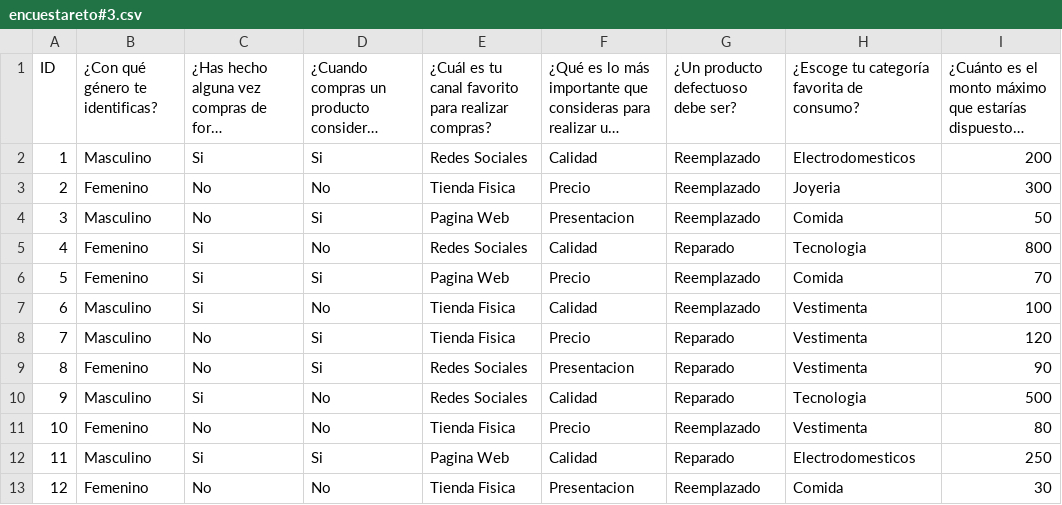
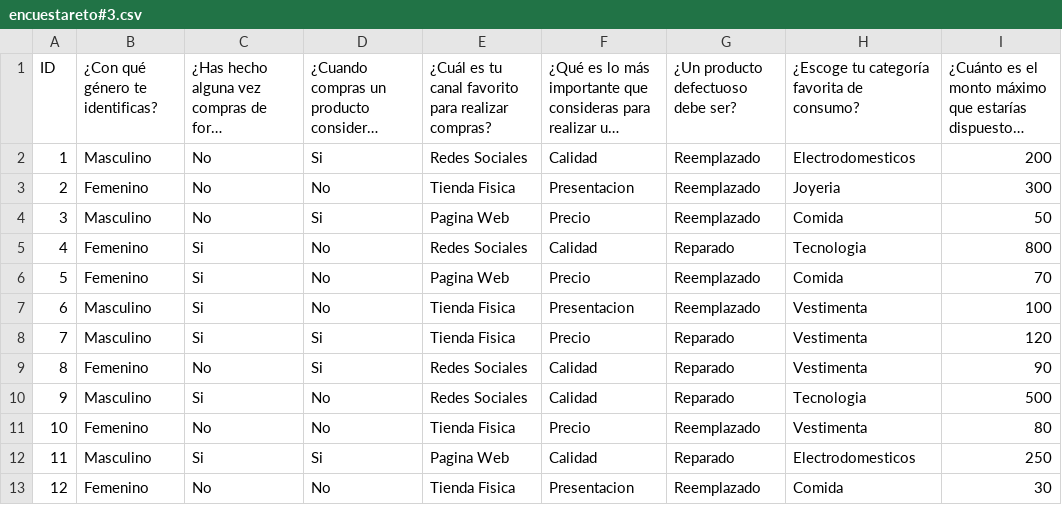
Before and after one commit to JesserEdua/cienciadedatosecuador, a CSV file: encuestareto#3.csv, drawn as a sheet; long unchanged cells end in …; the diff names each change by its address in the sheet, - before the commit and + after, or states it on an @@ line.

Commit message:
Add files via upload

```diff
--- a/encuestareto#3.csv
+++ b/encuestareto#3.csv
-C2: Si
+C2: No
-F3: Precio
+F3: Presentacion
-F4: Presentacion
+F4: Precio
-D6: Si
+D6: No
-F7: Calidad
+F7: Presentacion
-C8: No
+C8: Si
-F9: Presentacion
+F9: Calidad
```
